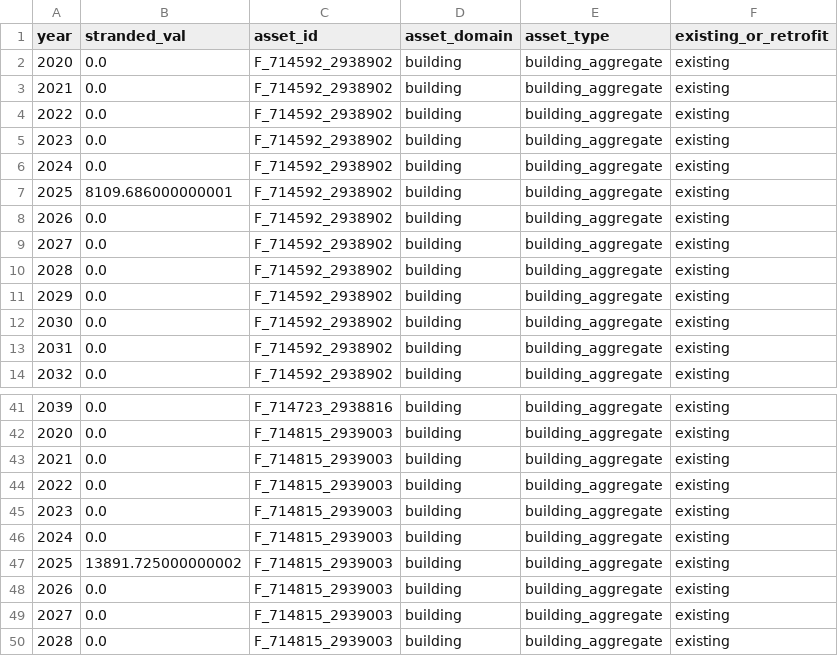
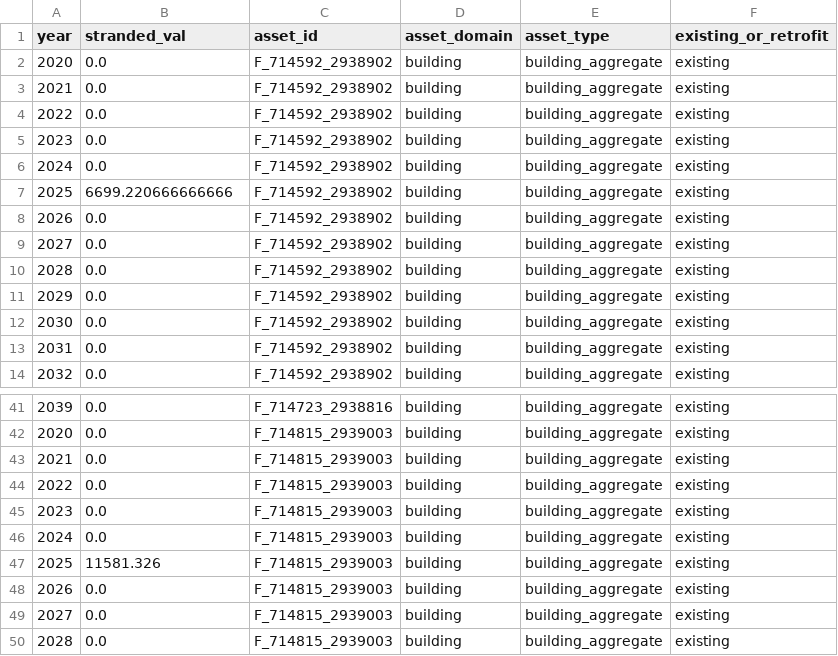
Before and after one commit to Groundworkdata/segment-iat, a CSV file: tests_integration/test_data/expected_outputs/stranded_val.csv, drawn as a sheet; only a part is shown, gaps mark what is left out.

```diff
--- a/tests_integration/test_data/expected_outputs/stranded_val.csv
+++ b/tests_integration/test_data/expected_outputs/stranded_val.csv
@@ -6,3 +6,3 @@ year,stranded_val,asset_id,asset_domain,asset_type,existing_or_retrofit
 2024,0.0,F_714592_2938902,building,building_aggregate,existing
-2025,8109.686000000001,F_714592_2938902,building,building_aggregate,existing
+2025,6699.220666666666,F_714592_2938902,building,building_aggregate,existing
 2026,0.0,F_714592_2938902,building,building_aggregate,existing
@@ -46,3 +46,3 @@ year,stranded_val,asset_id,asset_domain,asset_type,existing_or_retrofit
 2024,0.0,F_714815_2939003,building,building_aggregate,existing
-2025,13891.725000000002,F_714815_2939003,building,building_aggregate,existing
+2025,11581.326,F_714815_2939003,building,building_aggregate,existing
 2026,0.0,F_714815_2939003,building,building_aggregate,existing
```
Also changed, not shown: config_files/retrofit_costs/COST_HYBRID_NPA.csv, tests_integration/test_data/expected_outputs/book_val.csv, 5 other files.
